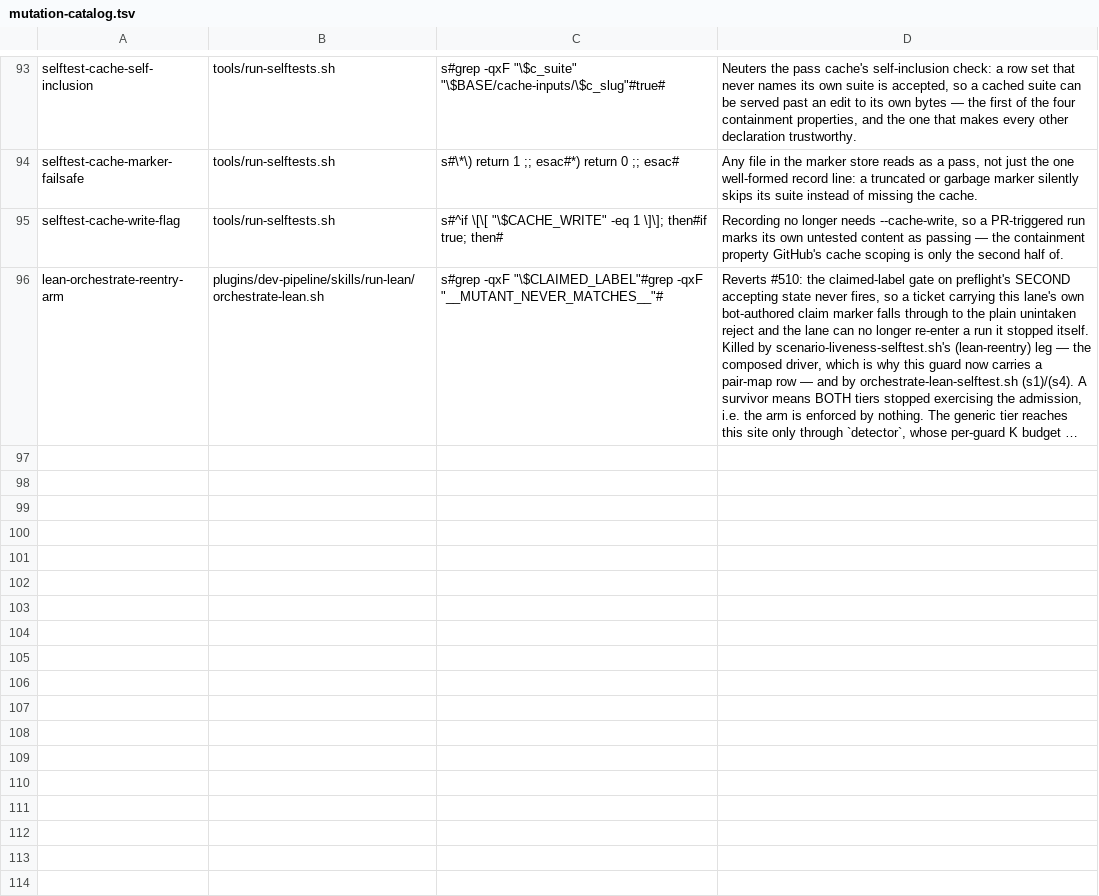
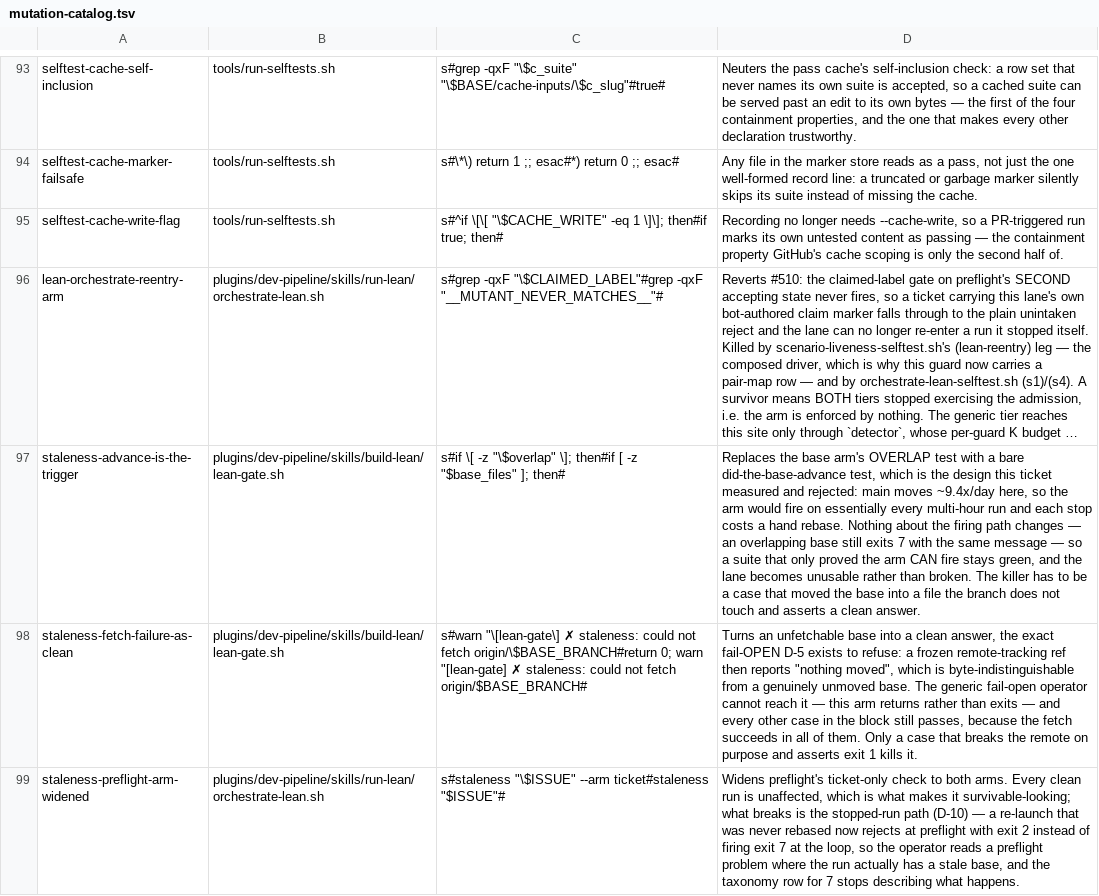
Before and after one commit to manoldonev/second-shift, a TSV file: tools/mutation-catalog.tsv, drawn as a sheet; only a part is shown, gaps mark what is left out; long unchanged cells end in …; the diff names each change by its address in the sheet, - before the commit and + after, or states it on an @@ line.

```diff
--- a/tools/mutation-catalog.tsv
+++ b/tools/mutation-catalog.tsv
+row 97: staleness-advance-is-the-trigger | plugins/dev-pipeline/skills/build-lean/lean-gate.sh | s#if \[ -z "\$overlap" \]; then#if [ -z "$base_files" ]; then# | Replaces the base arm's OVERLAP test with a bare did-the-base-advance test, which is the design this ticket measured and rejected: main moves ~9.4x/day here, so the arm would fire on essentially every multi-hour run and each stop costs a hand rebase. Nothing about the firing path changes — an overlapping base still exits 7 with the same message — so a suite that only proved the arm CAN fire stays green, and the lane becomes unusable rather than broken. The killer has to be a case that moved the base into a file the branch does not touch and asserts a clean answer.
+row 98: staleness-fetch-failure-as-clean | plugins/dev-pipeline/skills/build-lean/lean-gate.sh | s#warn "\[lean-gate\] ✗ staleness: could not fetch origin/\$BASE_BRANCH#return 0; warn "[lean-gate] ✗ staleness: could not fetch origin/$BASE_BRANCH# | Turns an unfetchable base into a clean answer, the exact fail-OPEN D-5 exists to refuse: a frozen remote-tracking ref then reports "nothing moved", which is byte-indistinguishable from a genuinely unmoved base. The generic fail-open operator cannot reach it — this arm returns rather than exits — and every other case in the block still passes, because the fetch succeeds in all of them. Only a case that breaks the remote on purpose and asserts exit 1 kills it.
+row 99: staleness-preflight-arm-widened | plugins/dev-pipeline/skills/run-lean/orchestrate-lean.sh | s#staleness "\$ISSUE" --arm ticket#staleness "$ISSUE"# | Widens preflight's ticket-only check to both arms. Every clean run is unaffected, which is what makes it survivable-looking; what breaks is the stopped-run path (D-10) — a re-launch that was never rebased now rejects at preflight with exit 2 instead of firing exit 7 at the loop, so the operator reads a preflight problem where the run actually has a stale base, and the taxonomy row for 7 stops describing what happens.
```
Also changed, not shown: 5 other files.
